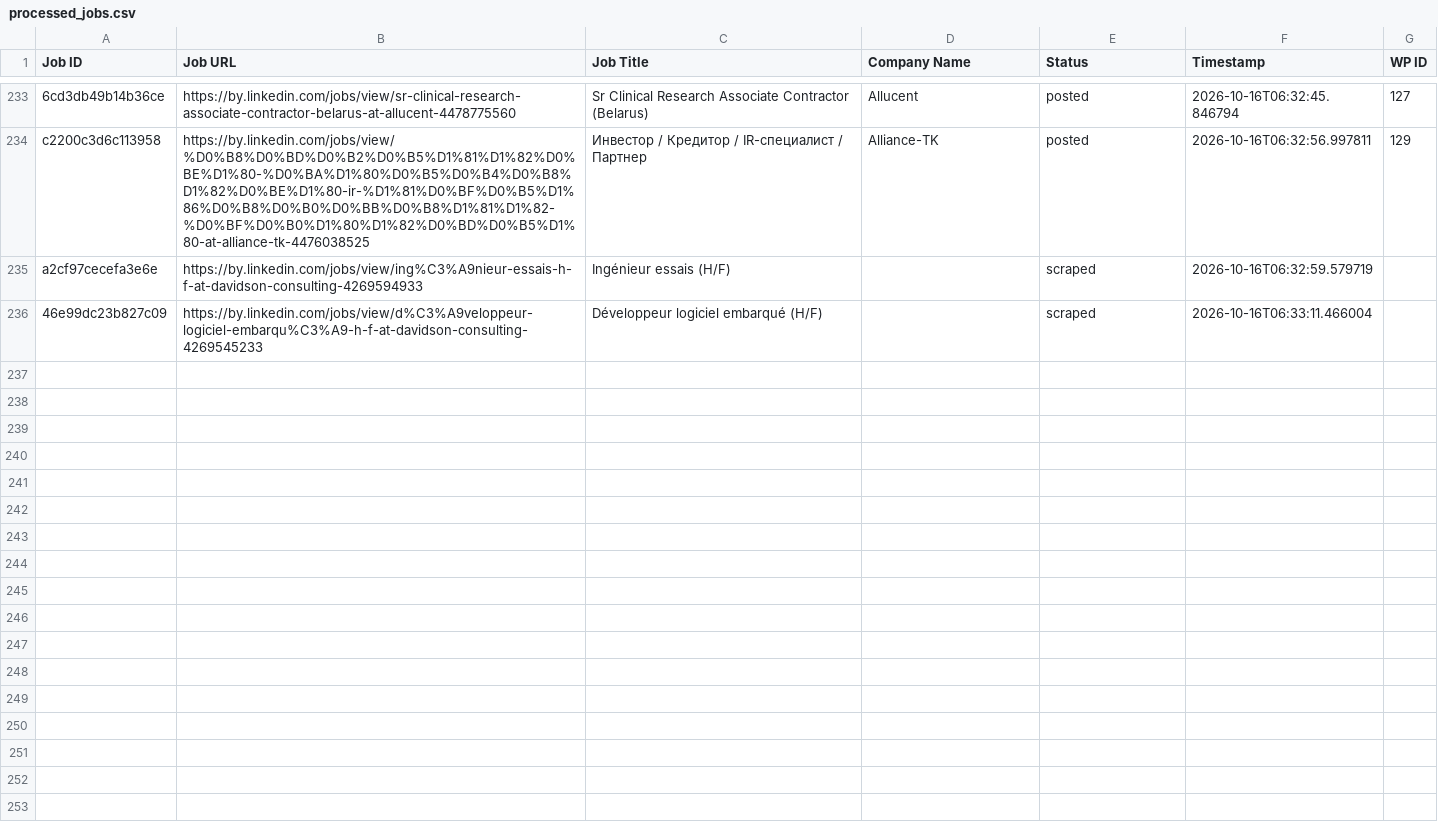
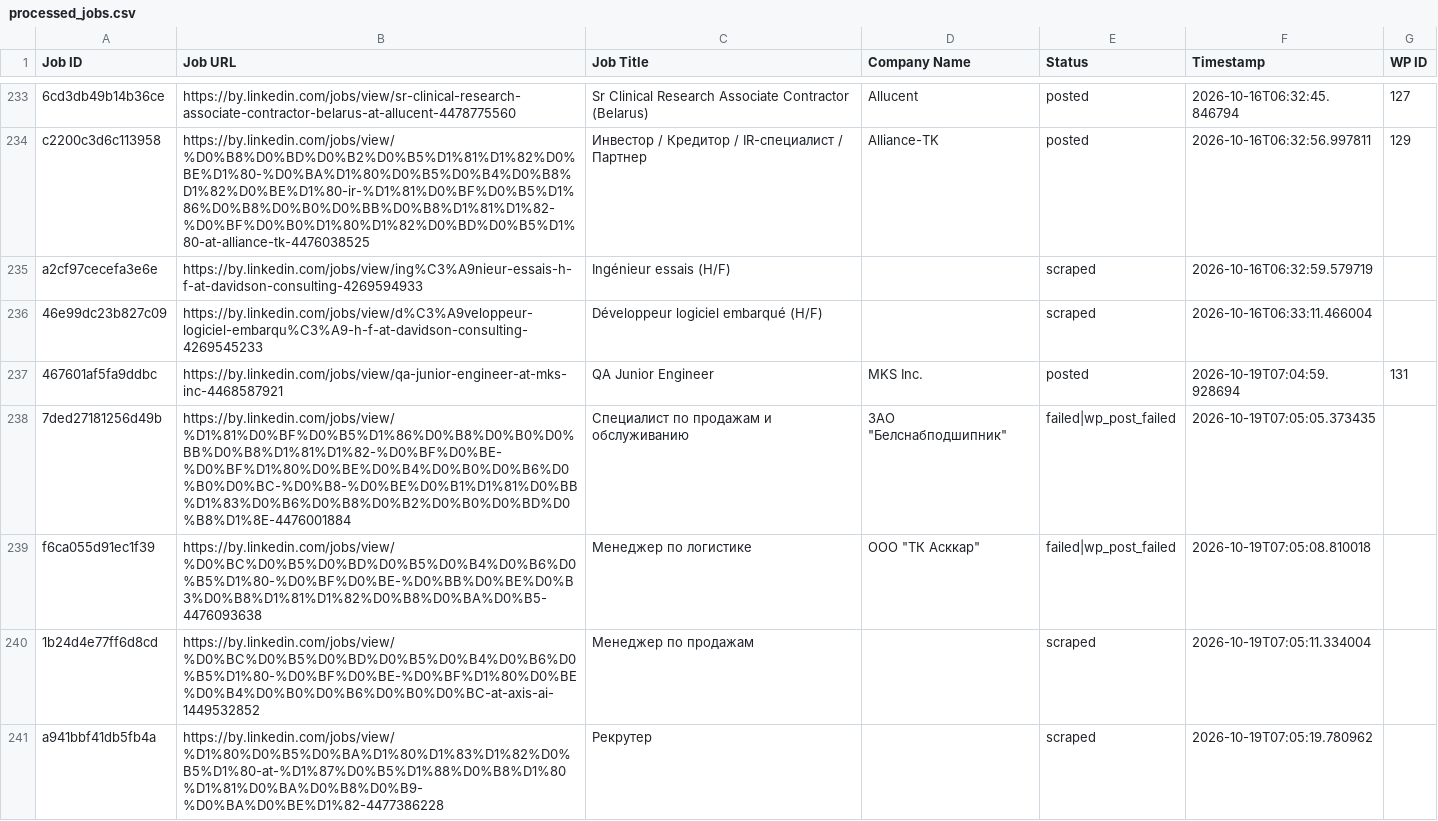
Before and after one commit to mimusdesign/by, a CSV file: processed_jobs.csv, drawn as a sheet; only a part is shown, gaps mark what is left out; the diff names each change by its address in the sheet, - before the commit and + after, or states it on an @@ line.

```diff
--- a/processed_jobs.csv
+++ b/processed_jobs.csv
+row 237: 467601af5fa9ddbc | https://by.linkedin.com/jobs/view/qa-junior-engineer-at-mks-inc-4468587921 | QA Junior Engineer | MKS Inc. | posted | 2026-10-19T07:04:59.928694 | 131
+row 238: 7ded27181256d49b | https://by.linkedin.com/jobs/view/%D1%81%D0%BF%D0%B5%D1%86%D0%B8%D0%B0%D0%BB%D0%B8%D1%81%D1%82-%D0%BF%D0%BE-%D0%BF%D1%80%D0%BE%D0%B4%D0%B0%D0%B6%D0%B0%D0%BC-%D0%B8-%D0%BE%D0%B1%D1%81%D0%BB%D1%83%D0%B6%D0%B8%D0%B2%D0%B0%D0%BD%D0%B8%D1%8E-4476001884 | Специалист по продажам и обслуживанию | ЗАО "Белснабподшипник" | failed|wp_post_failed | 2026-10-19T07:05:05.373435
+row 239: f6ca055d91ec1f39 | https://by.linkedin.com/jobs/view/%D0%BC%D0%B5%D0%BD%D0%B5%D0%B4%D0%B6%D0%B5%D1%80-%D0%BF%D0%BE-%D0%BB%D0%BE%D0%B3%D0%B8%D1%81%D1%82%D0%B8%D0%BA%D0%B5-4476093638 | Менеджер по логистике | ООО "ТК Асккар" | failed|wp_post_failed | 2026-10-19T07:05:08.810018
+row 240: 1b24d4e77ff6d8cd | https://by.linkedin.com/jobs/view/%D0%BC%D0%B5%D0%BD%D0%B5%D0%B4%D0%B6%D0%B5%D1%80-%D0%BF%D0%BE-%D0%BF%D1%80%D0%BE%D0%B4%D0%B0%D0%B6%D0%B0%D0%BC-at-axis-ai-1449532852 | Менеджер по продажам |  | scraped | 2026-10-19T07:05:11.334004
+row 241: a941bbf41db5fb4a | https://by.linkedin.com/jobs/view/%D1%80%D0%B5%D0%BA%D1%80%D1%83%D1%82%D0%B5%D1%80-at-%D1%87%D0%B5%D1%88%D0%B8%D1%80%D1%81%D0%BA%D0%B8%D0%B9-%D0%BA%D0%BE%D1%82-4477386228 | Рекрутер |  | scraped | 2026-10-19T07:05:19.780962
```
